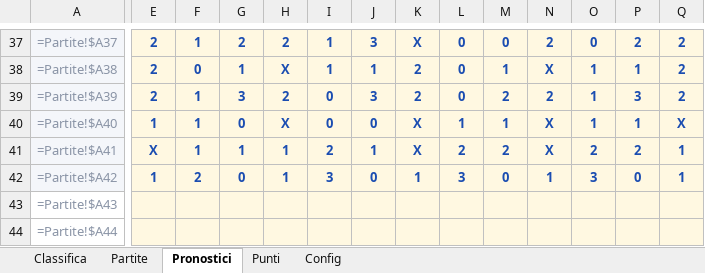
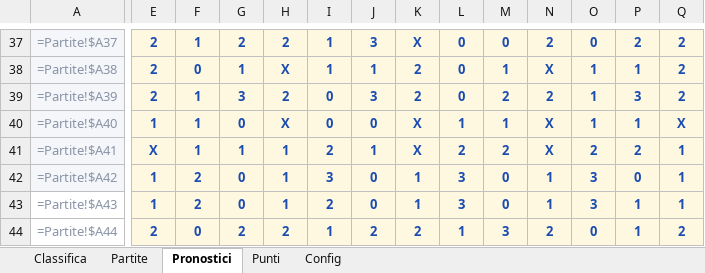
Before and after one commit to FedericoCimatti/ovalmo, an Excel workbook: docs/Trofeo_Ovalmo.xlsx, sheet Pronostici, drawn as a sheet; only a part is shown, gaps mark what is left out; values as stored, in another font and other column widths than the file's, no borders; formulas without a stored value are shown as written; the diff covers the shown part only; the diff names each change by its address in the sheet, - before the commit and + after, or states it on an @@ line.

```diff
--- a/docs/Trofeo_Ovalmo.xlsx (sheet Pronostici)
+++ b/docs/Trofeo_Ovalmo.xlsx (sheet Pronostici)
-E43: (empty)
+E43: 1
-F43: (empty)
+F43: 2
-G43: (empty)
+G43: 0
-H43: (empty)
+H43: 1
-I43: (empty)
+I43: 2
-J43: (empty)
+J43: 0
-K43: (empty)
+K43: 1
-L43: (empty)
+L43: 3
-M43: (empty)
+M43: 0
-N43: (empty)
+N43: 1
-O43: (empty)
+O43: 3
-P43:P44: (empty)
+P43:P44: 1
-Q43: (empty)
+Q43: 1
-E44: (empty)
+E44: 2
-F44: (empty)
+F44: 0
-G44: (empty)
+G44: 2
-H44: (empty)
+H44: 2
-I44: (empty)
+I44: 1
-J44: (empty)
+J44: 2
-K44: (empty)
+K44: 2
-L44: (empty)
+L44: 1
-M44: (empty)
+M44: 3
-N44: (empty)
+N44: 2
-O44: (empty)
+O44: 0
-Q44: (empty)
+Q44: 2
```
Also changed, not shown: 124 edited cells elsewhere in this sheet, 3 other files.
